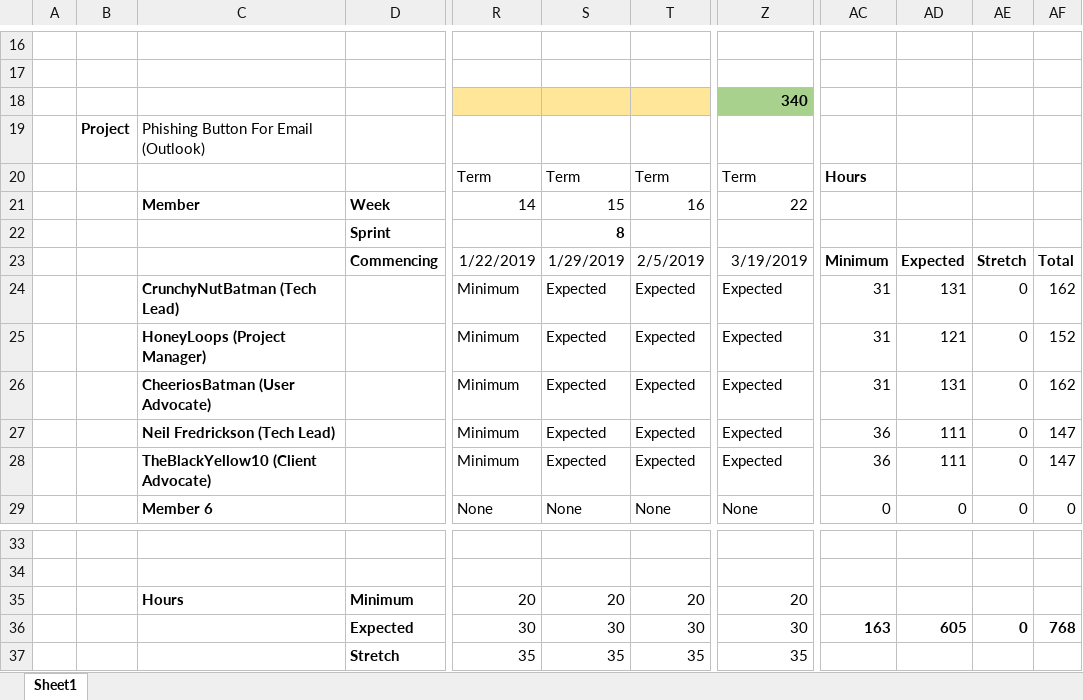
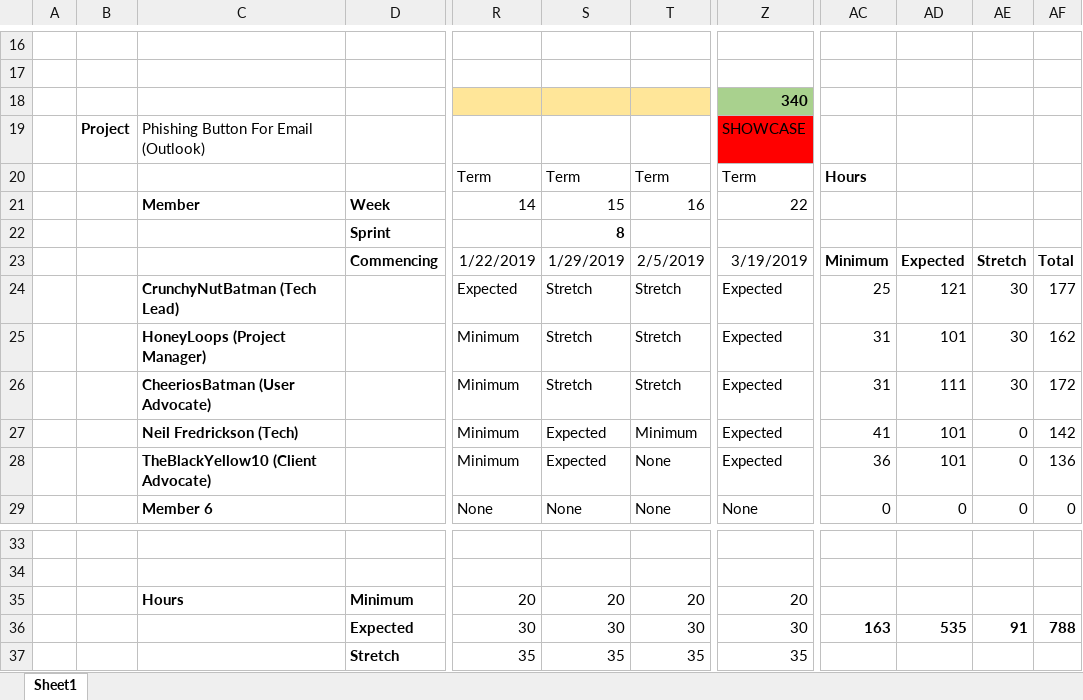
Before and after one commit to PhishingEmails/LiveProjectsTemplate, an Excel workbook: documentation/budget/effort_commitment - full times.xlsx, sheet Sheet1, drawn as a sheet; only a part is shown, gaps mark what is left out; values as stored, in another font and other column widths than the file's, no borders; conditional formats not drawn; the diff names each change by its address in the sheet, - before the commit and + after, or states it on an @@ line.

Commit message:
Document Update
Documents Updated

```diff
--- a/documentation/budget/effort_commitment - full times.xlsx (sheet Sheet1)
+++ b/documentation/budget/effort_commitment - full times.xlsx (sheet Sheet1)
-Z19: (empty)
+Z19: SHOWCASE
-Z19 fill: none
+Z19 fill: #FF0000
-R24: Minimum
+R24: Expected
-S24:S26: Expected
+S24:S26: Stretch
-T24:T26: Expected
+T24:T26: Stretch
-AC24: 31
+AC24: 25
-AD24: 131
+AD24: 121
-AE24:AE26: 0
+AE24:AE26: 30
-AF24: 162
+AF24: 177
-AD25: 121
+AD25: 101
-AF25: 152
+AF25: 162
-AD26: 131
+AD26: 111
-AF26: 162
+AF26: 172
-C27: Neil Fredrickson (Tech Lead)
+C27: Neil Fredrickson (Tech)
-T27: Expected
+T27: Minimum
-AC27: 36
+AC27: 41
-AD27:AD28: 111
+AD27:AD28: 101
-AF27: 147
+AF27: 142
-T28: Expected
+T28: None
-AF28: 147
+AF28: 136
-AD36: 605
+AD36: 535
-AE36: 0
+AE36: 91
-AF36: 768
+AF36: 788
```
Also changed, not shown: documentation/budget/effort_commitment - week by week.xlsx, 1 other file.
